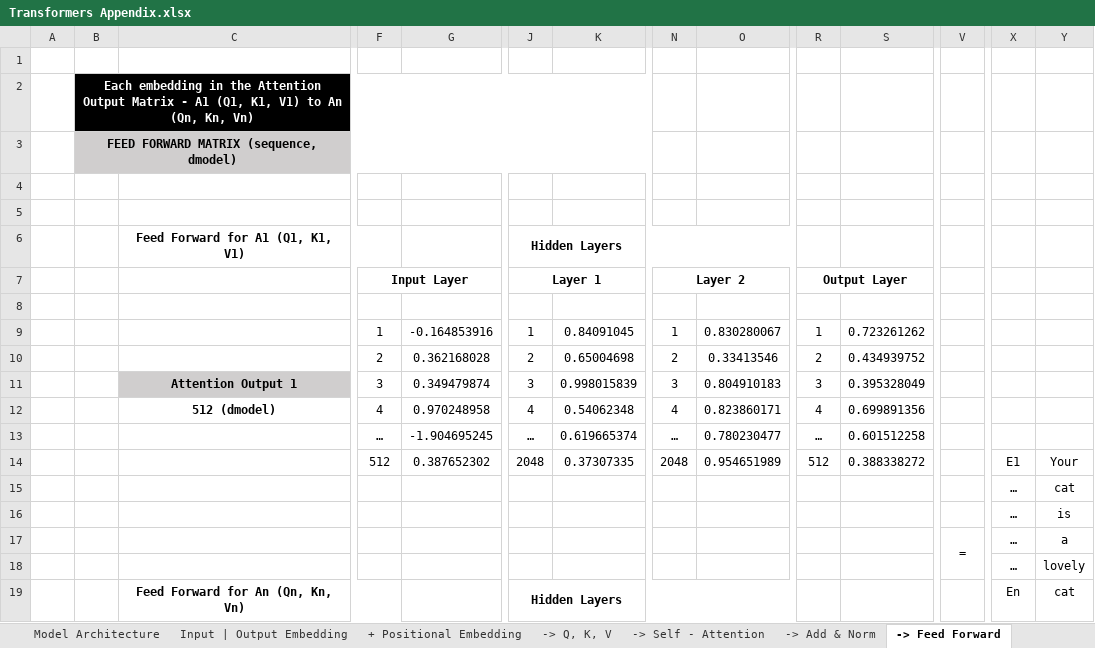
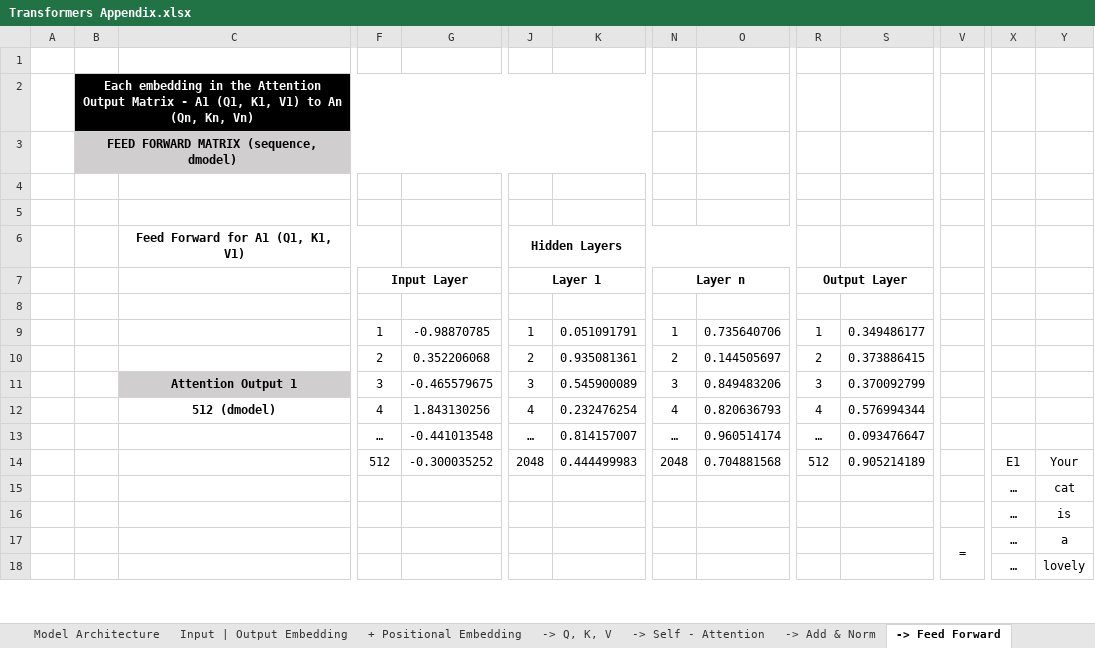
Before and after one commit to Kousei14/Building-a-Transformer-from-scratch-using-Pytorch, an Excel workbook: Transformers Appendix.xlsx, sheet -> Feed Forward, drawn as a sheet; only a part is shown, gaps mark what is left out; values as stored, in another font and other column widths than the file's, no borders; charts and pictures not drawn; removed rows and columns are numbered as before the commit, all else as after; rows hold the shown columns only; the diff covers the shown part only; the diff names each change by its address in the sheet, - before the commit and + after, or states it on an @@ line.

```diff
--- a/Transformers Appendix.xlsx (sheet -> Feed Forward)
+++ b/Transformers Appendix.xlsx (sheet -> Feed Forward)
-N7: Layer 2
+N7: Layer n
-G9: -0.164853916
+G9: -0.98870785
-K9: 0.84091045
+K9: 0.051091791
-O9: 0.830280067
+O9: 0.735640706
-S9: 0.723261262
+S9: 0.349486177
-G10: 0.362168028
+G10: 0.352206068
-K10: 0.65004698
+K10: 0.935081361
-O10: 0.33413546
+O10: 0.144505697
-S10: 0.434939752
+S10: 0.373886415
-G11: 0.349479874
+G11: -0.465579675
-K11: 0.998015839
+K11: 0.545900089
-O11: 0.804910183
+O11: 0.849483206
-S11: 0.395328049
+S11: 0.370092799
-G12: 0.970248958
+G12: 1.843130256
-K12: 0.54062348
+K12: 0.232476254
-O12: 0.823860171
+O12: 0.820636793
-S12: 0.699891356
+S12: 0.576994344
-G13: -1.904695245
+G13: -0.441013548
-K13: 0.619665374
+K13: 0.814157007
-O13: 0.780230477
+O13: 0.960514174
-S13: 0.601512258
+S13: 0.093476647
-row 14:  |  |  | 512 | 0.387652302 | 2048 | 0.37307335 | 2048 | 0.954651989 | 512 | 0.388338272 |  | E1 | Your
-row 15:  |  |  |  |  |  |  |  |  |  |  |  | … | cat
-row 16:  |  |  |  |  |  |  |  |  |  |  |  | … | is
-row 17:  |  |  |  |  |  |  |  |  |  |  | = | … | a
-row 18:  |  |  |  |  |  |  |  |  |  |  |  | … | lovely
-row 19:  |  | Feed Forward for An (Qn, Kn, Vn) |  |  | Hidden Layers |  |  |  |  |  |  | En | cat
+row 14:  |  |  | 512 | -0.300035252 | 2048 | 0.444499983 | 2048 | 0.704881568 | 512 | 0.905214189 |  | E1 | Your
+row 15:  |  |  |  |  |  |  |  |  |  |  |  | … | cat
+row 16:  |  |  |  |  |  |  |  |  |  |  |  | … | is
+row 17:  |  |  |  |  |  |  |  |  |  |  | = | … | a
+row 18:  |  |  |  |  |  |  |  |  |  |  |  | … | lovely
```
Also changed, not shown: 1 added row and 37 edited cells elsewhere in this sheet, sheet -> Self - Attention, sheet -> Q, K, V, sheet -> Add & Norm, sheet Input | Output Embedding, sheet -> Cross Attention, sheet + Positional Embedding, charts or pictures, 1 other file.
